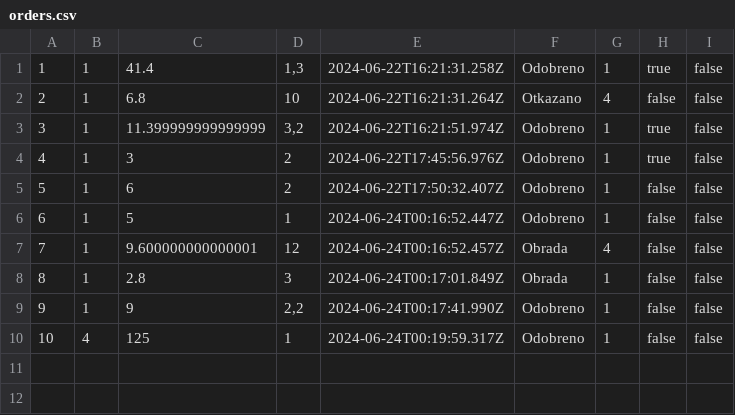
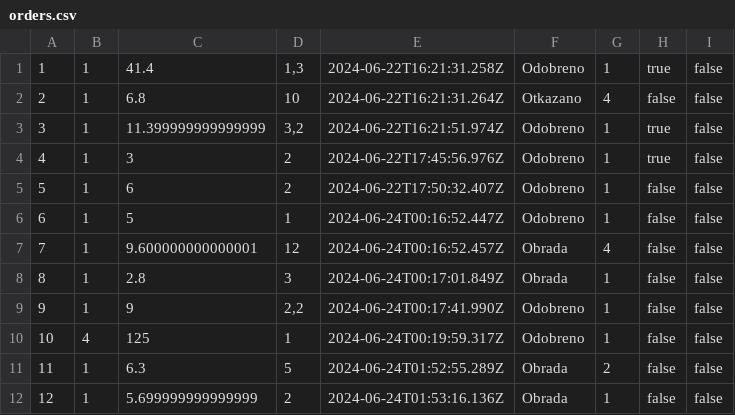
Before and after one commit to matejaaj/Chocolate-factory, a CSV file: backend/resources/data/orders.csv, drawn as a sheet.

```diff
--- a/backend/resources/data/orders.csv
+++ b/backend/resources/data/orders.csv
@@ -10 +10,3 @@
 10|4|125|1|2024-06-24T00:19:59.317Z|Odobreno|1|false|false
+11|1|6.3|5|2024-06-24T01:52:55.289Z|Obrada|2|false|false
+12|1|5.699999999999999|2|2024-06-24T01:53:16.136Z|Obrada|1|false|false
```
Also changed, not shown: 7 other files.
